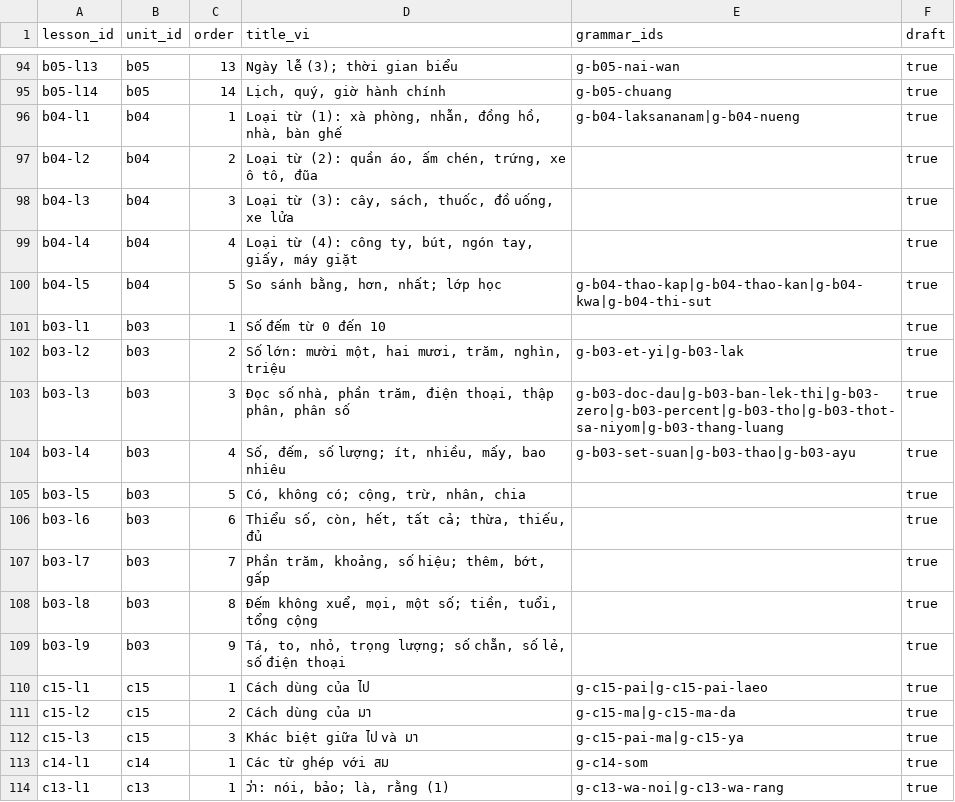
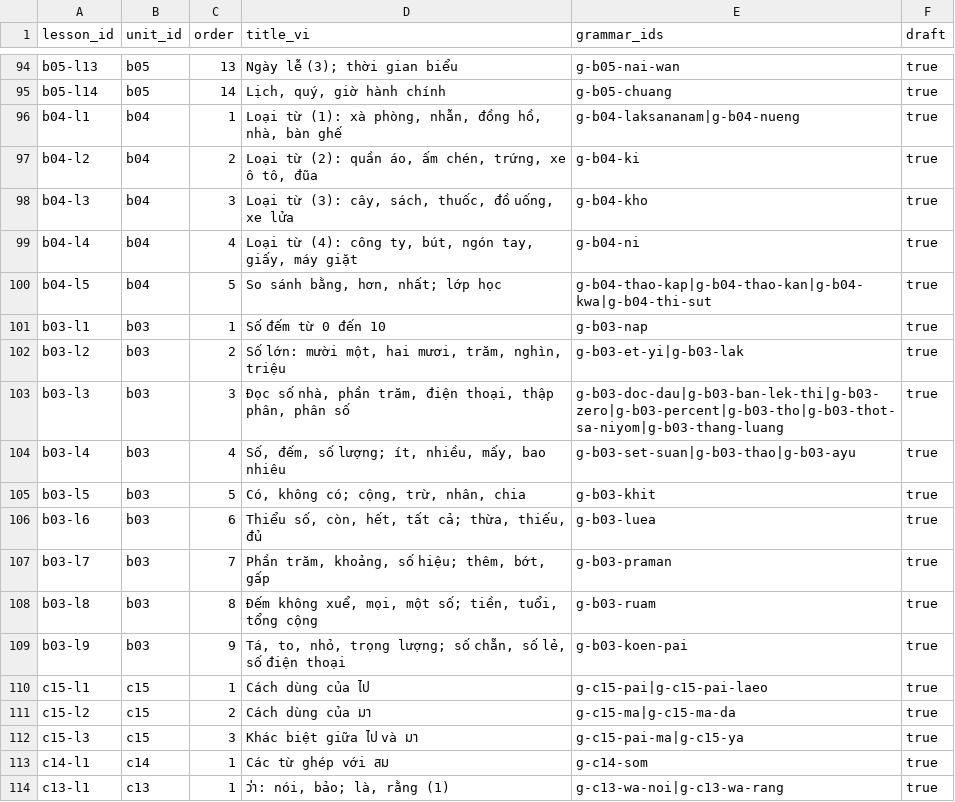
Before and after one commit to DoMinhChien/hoc-thai-cung-nom, a CSV file: content/lessons.csv, drawn as a sheet; only a part is shown, gaps mark what is left out.

```diff
--- a/content/lessons.csv
+++ b/content/lessons.csv
@@ -96,7 +96,7 @@ b05-l14,b05,14,"Lịch, quý, giờ hành chính",g-b05-chuang,true
 b04-l1,b04,1,"Loại từ (1): xà phòng, nhẫn, đồng hồ, nhà, bàn ghế",g-b04-laksananam|g-b04-nueng,true
-b04-l2,b04,2,"Loại từ (2): quần áo, ấm chén, trứng, xe ô tô, đũa",,true
-b04-l3,b04,3,"Loại từ (3): cây, sách, thuốc, đồ uống, xe lửa",,true
-b04-l4,b04,4,"Loại từ (4): công ty, bút, ngón tay, giấy, máy giặt",,true
+b04-l2,b04,2,"Loại từ (2): quần áo, ấm chén, trứng, xe ô tô, đũa",g-b04-ki,true
+b04-l3,b04,3,"Loại từ (3): cây, sách, thuốc, đồ uống, xe lửa",g-b04-kho,true
+b04-l4,b04,4,"Loại từ (4): công ty, bút, ngón tay, giấy, máy giặt",g-b04-ni,true
 b04-l5,b04,5,"So sánh bằng, hơn, nhất; lớp học",g-b04-thao-kap|g-b04-thao-kan|g-b04-kwa|g-b04-thi-sut,true
-b03-l1,b03,1,Số đếm từ 0 đến 10,,true
+b03-l1,b03,1,Số đếm từ 0 đến 10,g-b03-nap,true
 b03-l2,b03,2,"Số lớn: mười một, hai mươi, trăm, nghìn, triệu",g-b03-et-yi|g-b03-lak,true
@@ -104,7 +104,7 @@ b03-l3,b03,3,"Đọc số nhà, phần trăm, điện thoại, thập phân, ph
 b03-l4,b03,4,"Số, đếm, số lượng; ít, nhiều, mấy, bao nhiêu",g-b03-set-suan|g-b03-thao|g-b03-ayu,true
-b03-l5,b03,5,"Có, không có; cộng, trừ, nhân, chia",,true
-b03-l6,b03,6,"Thiểu số, còn, hết, tất cả; thừa, thiếu, đủ",,true
-b03-l7,b03,7,"Phần trăm, khoảng, số hiệu; thêm, bớt, gấp",,true
-b03-l8,b03,8,"Đếm không xuể, mọi, một số; tiền, tuổi, tổng cộng",,true
-b03-l9,b03,9,"Tá, to, nhỏ, trọng lượng; số chẵn, số lẻ, số điện thoại",,true
+b03-l5,b03,5,"Có, không có; cộng, trừ, nhân, chia",g-b03-khit,true
+b03-l6,b03,6,"Thiểu số, còn, hết, tất cả; thừa, thiếu, đủ",g-b03-luea,true
+b03-l7,b03,7,"Phần trăm, khoảng, số hiệu; thêm, bớt, gấp",g-b03-praman,true
+b03-l8,b03,8,"Đếm không xuể, mọi, một số; tiền, tuổi, tổng cộng",g-b03-ruam,true
+b03-l9,b03,9,"Tá, to, nhỏ, trọng lượng; số chẵn, số lẻ, số điện thoại",g-b03-koen-pai,true
 c15-l1,c15,1,Cách dùng của ไป,g-c15-pai|g-c15-pai-laeo,true
```
Also changed, not shown: 4 other files.
